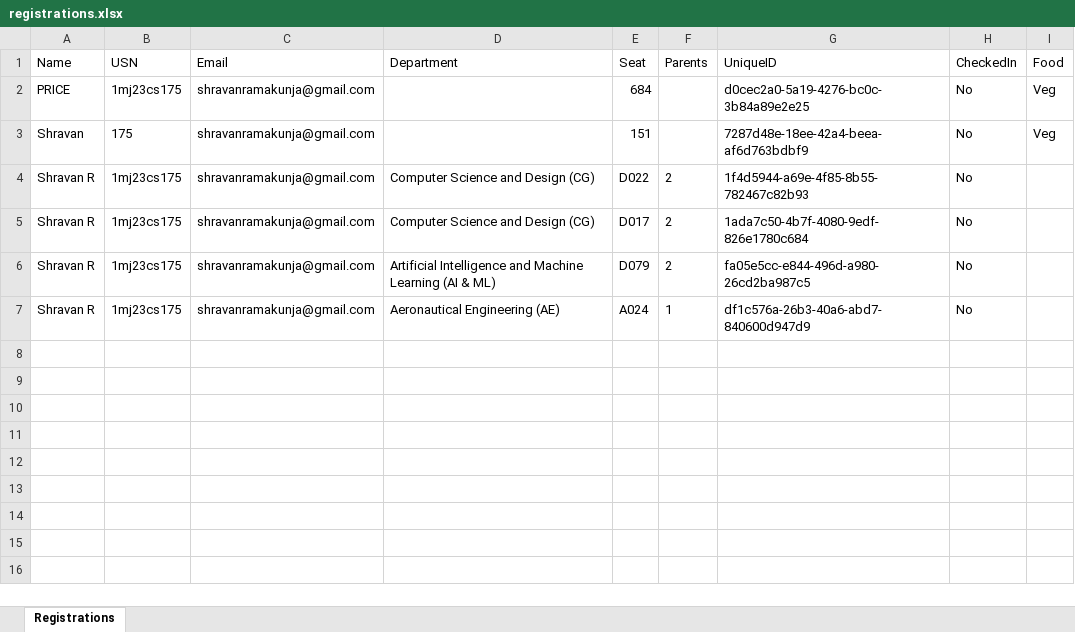
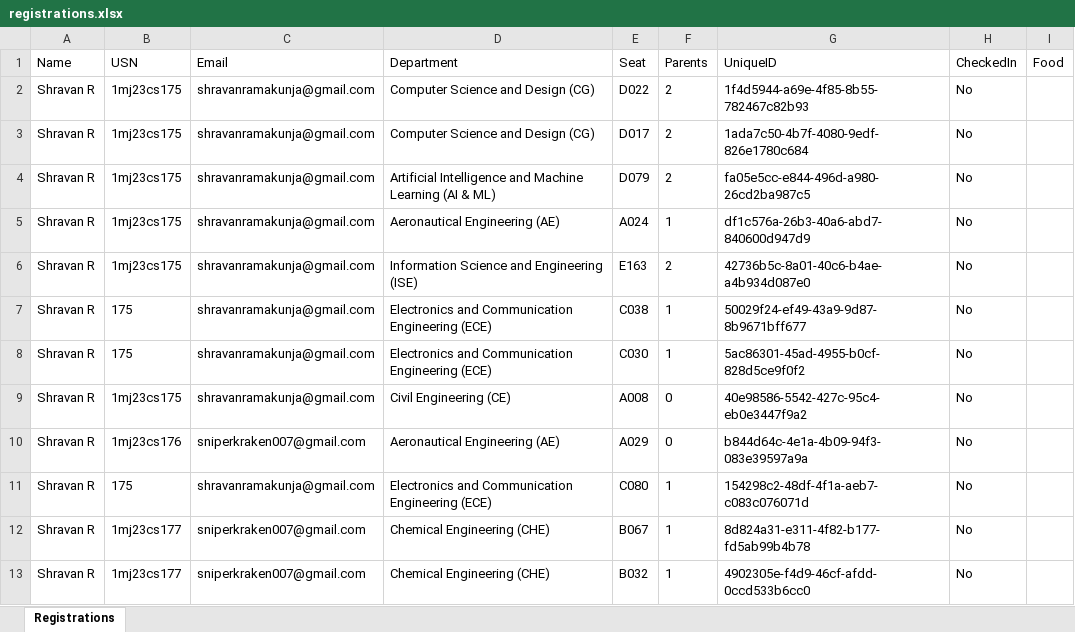
Before and after one commit to shravanramakunja/EventEase, an Excel workbook: data/registrations.xlsx, sheet Registrations, drawn as a sheet; values as stored, in another font and other column widths than the file's, no borders; removed rows and columns are numbered as before the commit, all else as after; the diff names each change by its address in the sheet, - before the commit and + after, or states it on an @@ line.

```diff
--- a/data/registrations.xlsx (sheet Registrations)
+++ b/data/registrations.xlsx (sheet Registrations)
-row 2: PRICE | 1mj23cs175 | shravanramakunja@gmail.com |  | 684 |  | d0cec2a0-5a19-4276-bc0c-3b84a89e2e25 | No | Veg
-row 3: Shravan | 175 | shravanramakunja@gmail.com |  | 151 |  | 7287d48e-18ee-42a4-beea-af6d763bdbf9 | No | Veg
+row 6: Shravan R | 1mj23cs175 | shravanramakunja@gmail.com | Information Science and Engineering (ISE) | E163 | 2 | 42736b5c-8a01-40c6-b4ae-a4b934d087e0 | No
+row 7: Shravan R | 175 | shravanramakunja@gmail.com | Electronics and Communication Engineering (ECE) | C038 | 1 | 50029f24-ef49-43a9-9d87-8b9671bff677 | No
+row 8: Shravan R | 175 | shravanramakunja@gmail.com | Electronics and Communication Engineering (ECE) | C030 | 1 | 5ac86301-45ad-4955-b0cf-828d5ce9f0f2 | No
+row 9: Shravan R | 1mj23cs175 | shravanramakunja@gmail.com | Civil Engineering (CE) | A008 | 0 | 40e98586-5542-427c-95c4-eb0e3447f9a2 | No
+row 10: Shravan R | 1mj23cs176 | sniperkraken007@gmail.com | Aeronautical Engineering (AE) | A029 | 0 | b844d64c-4e1a-4b09-94f3-083e39597a9a | No
+row 11: Shravan R | 175 | shravanramakunja@gmail.com | Electronics and Communication Engineering (ECE) | C080 | 1 | 154298c2-48df-4f1a-aeb7-c083c076071d | No
+row 12: Shravan R | 1mj23cs177 | sniperkraken007@gmail.com | Chemical Engineering (CHE) | B067 | 1 | 8d824a31-e311-4f82-b177-fd5ab99b4b78 | No
+row 13: Shravan R | 1mj23cs177 | sniperkraken007@gmail.com | Chemical Engineering (CHE) | B032 | 1 | 4902305e-f4d9-46cf-afdd-0ccd533b6cc0 | No
```
Also changed, not shown: 14 other files.
